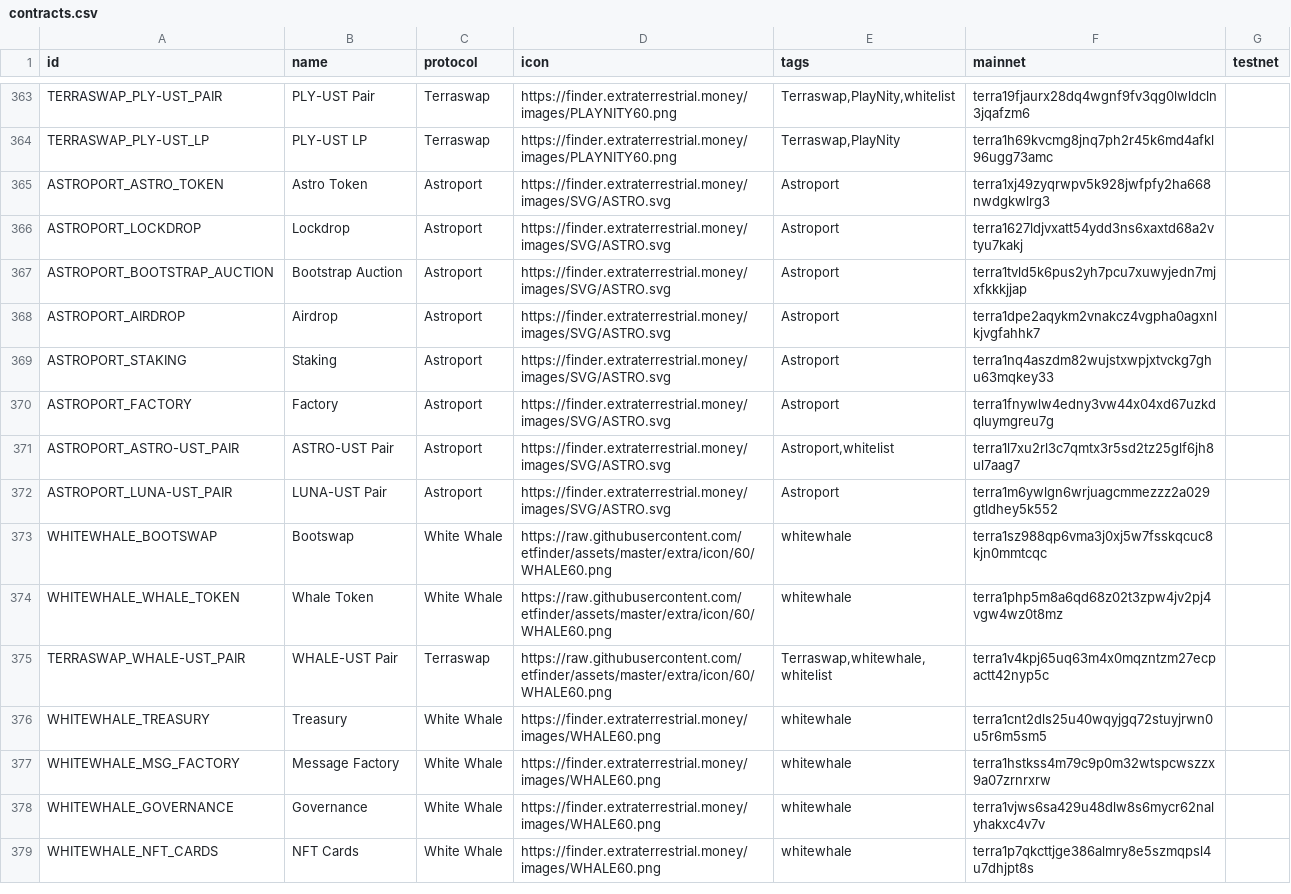
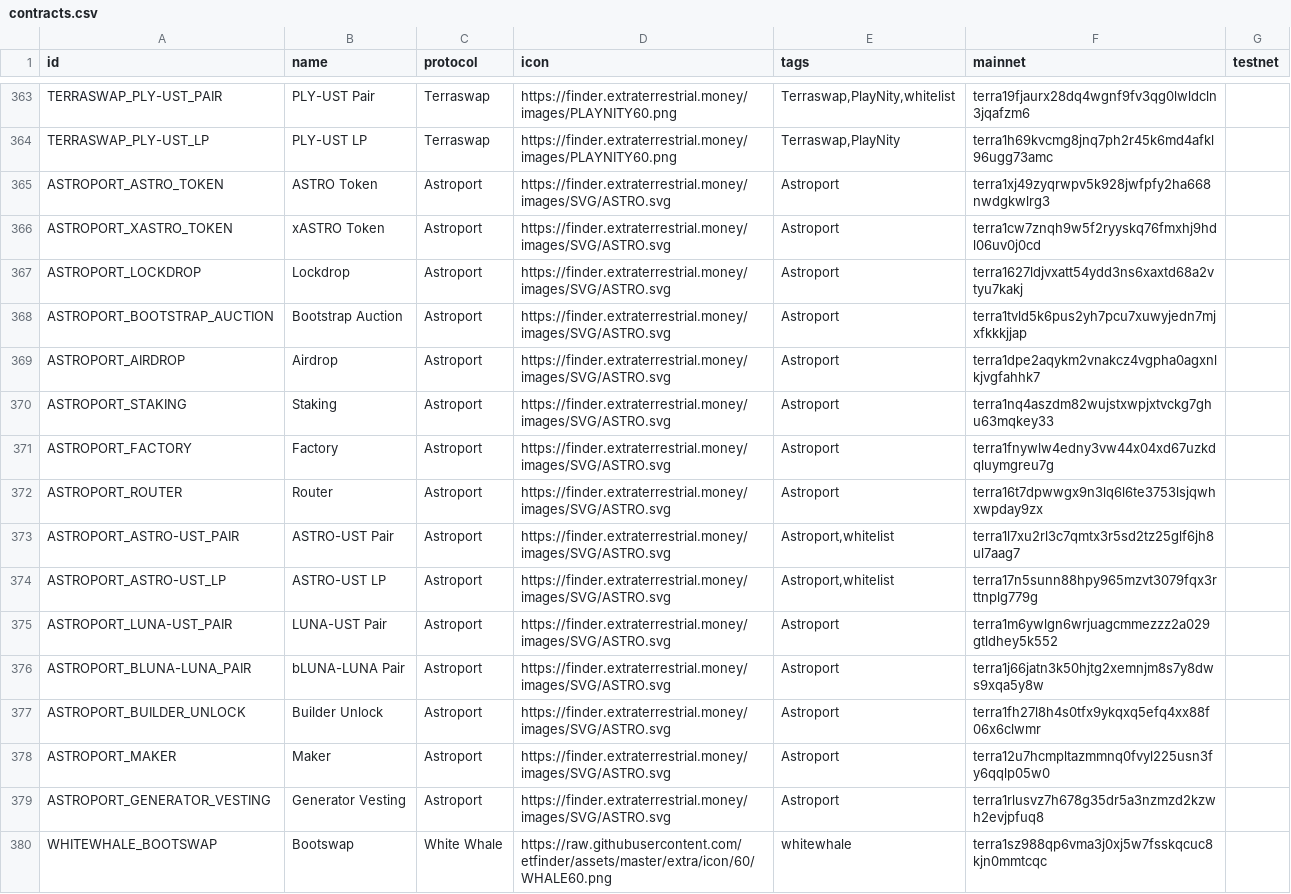
Before and after one commit to spectrumprotocol/assets-et, a CSV file: extra/cw20/contracts.csv, drawn as a sheet; only a part is shown, gaps mark what is left out; the shorter side is filled out with more unchanged rows.

Commit message:
feat: astro updates

```diff
--- a/extra/cw20/contracts.csv
+++ b/extra/cw20/contracts.csv
@@ -364,3 +364,4 @@
 "TERRASWAP_PLY-UST_LP","PLY-UST LP","Terraswap","https://finder.extraterrestrial.money/images/PLAYNITY60.png","Terraswap,PlayNity","terra1h69kvcmg8jnq7ph2r45k6md4afkl96ugg73amc",
-"ASTROPORT_ASTRO_TOKEN","Astro Token","Astroport","https://finder.extraterrestrial.money/images/SVG/ASTRO.svg","Astroport","terra1xj49zyqrwpv5k928jwfpfy2ha668nwdgkwlrg3",
+"ASTROPORT_ASTRO_TOKEN","ASTRO Token","Astroport","https://finder.extraterrestrial.money/images/SVG/ASTRO.svg","Astroport","terra1xj49zyqrwpv5k928jwfpfy2ha668nwdgkwlrg3",
+"ASTROPORT_XASTRO_TOKEN","xASTRO Token","Astroport","https://finder.extraterrestrial.money/images/SVG/ASTRO.svg","Astroport","terra1cw7znqh9w5f2ryyskq76fmxhj9hdl06uv0j0cd",
 "ASTROPORT_LOCKDROP","Lockdrop","Astroport","https://finder.extraterrestrial.money/images/SVG/ASTRO.svg","Astroport","terra1627ldjvxatt54ydd3ns6xaxtd68a2vtyu7kakj",
@@ -370,4 +371,10 @@
 "ASTROPORT_FACTORY","Factory","Astroport","https://finder.extraterrestrial.money/images/SVG/ASTRO.svg","Astroport","terra1fnywlw4edny3vw44x04xd67uzkdqluymgreu7g",
+"ASTROPORT_ROUTER","Router","Astroport","https://finder.extraterrestrial.money/images/SVG/ASTRO.svg","Astroport","terra16t7dpwwgx9n3lq6l6te3753lsjqwhxwpday9zx",
 "ASTROPORT_ASTRO-UST_PAIR","ASTRO-UST Pair","Astroport","https://finder.extraterrestrial.money/images/SVG/ASTRO.svg","Astroport,whitelist","terra1l7xu2rl3c7qmtx3r5sd2tz25glf6jh8ul7aag7",
+"ASTROPORT_ASTRO-UST_LP","ASTRO-UST LP","Astroport","https://finder.extraterrestrial.money/images/SVG/ASTRO.svg","Astroport,whitelist","terra17n5sunn88hpy965mzvt3079fqx3rttnplg779g",
 "ASTROPORT_LUNA-UST_PAIR","LUNA-UST Pair","Astroport","https://finder.extraterrestrial.money/images/SVG/ASTRO.svg","Astroport","terra1m6ywlgn6wrjuagcmmezzz2a029gtldhey5k552",
+"ASTROPORT_BLUNA-LUNA_PAIR","bLUNA-LUNA Pair","Astroport","https://finder.extraterrestrial.money/images/SVG/ASTRO.svg","Astroport","terra1j66jatn3k50hjtg2xemnjm8s7y8dws9xqa5y8w",
+"ASTROPORT_BUILDER_UNLOCK","Builder Unlock","Astroport","https://finder.extraterrestrial.money/images/SVG/ASTRO.svg","Astroport","terra1fh27l8h4s0tfx9ykqxq5efq4xx88f06x6clwmr",
+"ASTROPORT_MAKER","Maker","Astroport","https://finder.extraterrestrial.money/images/SVG/ASTRO.svg","Astroport","terra12u7hcmpltazmmnq0fvyl225usn3fy6qqlp05w0",
+"ASTROPORT_GENERATOR_VESTING","Generator Vesting","Astroport","https://finder.extraterrestrial.money/images/SVG/ASTRO.svg","Astroport","terra1rlusvz7h678g35dr5a3nzmzd2kzwh2evjpfuq8",
 "WHITEWHALE_BOOTSWAP","Bootswap","White Whale","https://raw.githubusercontent.com/etfinder/assets/master/extra/icon/60/WHALE60.png","whitewhale","terra1sz988qp6vma3j0xj5w7fsskqcuc8kjn0mmtcqc",
```
Also changed, not shown: extra/cw20/tokens.csv, 3 other files.
